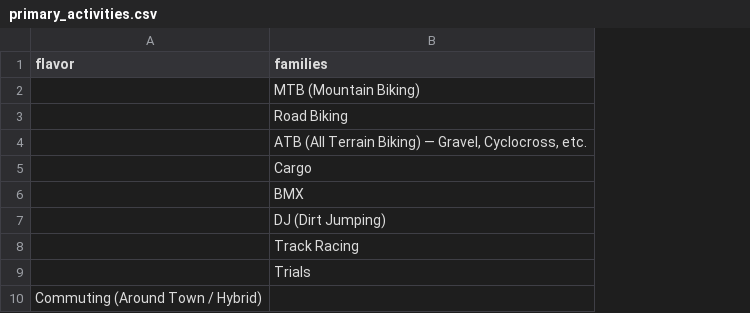
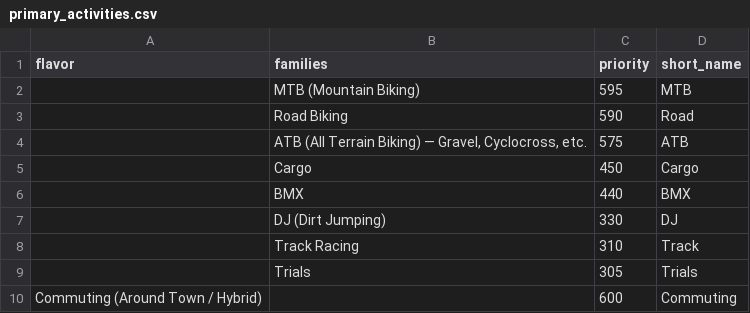
Before and after one commit to bikeindex/bike_data, a CSV file: data/primary_activities.csv, drawn as a sheet; only a part is shown; the diff names each change by its address in the sheet, - before the commit and + after, or states it on an @@ line.

Commit message:
Add BikeBook's wheel sizes and primary activity priorities (#95)
Adds data that BikeBook's catalog needs and currently keeps in its own
files:

- **13 wheel sizes** in `wheel_sizes.csv`, which bikebook models already
use. They cover e-scooters, hoverboards, kids' scooters, a mobility
scooter, and the 14in and 21in motorcycle rims on e-motos (97 models use
the 14in moto rim).
- **A `priority` column in `primary_activities.csv`**, with Bike Index
production's priorities. A flavor under more than one family has the
same priority on each.

The `primary_activities.csv` headers test fails, because
`bikeindex.org/primary_activities.csv` doesn't export `priority` yet.
Bike Index's export needs the column too. Separately, the manufacturers
count test fails on `main` too, since bikeindex.org now has 2,082
manufacturers.

```diff
--- a/data/primary_activities.csv
+++ b/data/primary_activities.csv
+column C (priority), rows 2-10: 595 | 590 | 575 | 450 | 440 | 330 | 310 | 305 | 600
+column D (short_name), rows 2-10: MTB | Road | ATB | Cargo | BMX | DJ | Track | Trials | Commuting
```
Also changed, not shown: data/component_types.csv, data/manufacturers.csv, 1 other file.
